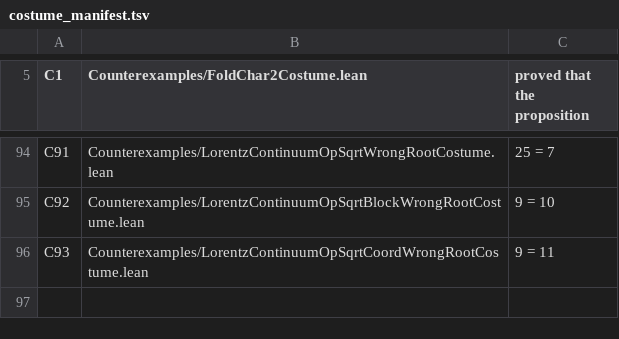
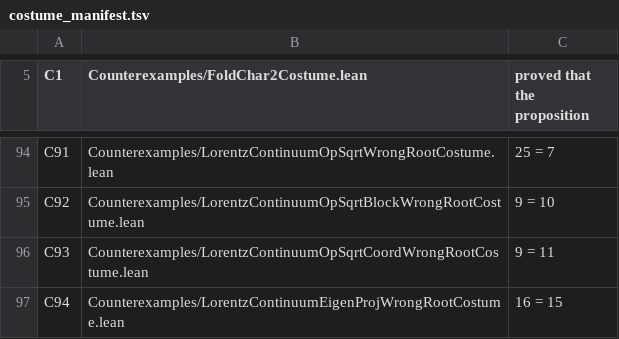
Before and after one commit to elliotweaver/phys-lean, a TSV file: scripts/costume_manifest.tsv, drawn as a sheet; only a part is shown, gaps mark what is left out; the diff names each change by its address in the sheet, - before the commit and + after, or states it on an @@ line.

Commit message:
N63: THE EvC-ORTHOGONAL EIGENPROJECTION + THE SPECTRAL SQUARE ROOT IN A ROTATED ORTHONORMAL BASIS over the derived R Cut — the first rotated-basis spectral object in the chain, the change-of-basis lever beyond N60-N62 (all diagonal in the FIXED standard coordinate basis).
projC u := p -> (EvC u p).u, the EvC-orthogonal projection onto span(u): EvC-self-adjoint (any u), idempotent (EvC u u = 1), mutually-annihilating for orthogonal u (projC u1 (projC u2 p) = 0), EvC-positive-semidefinite (EvC (projC u p) p = (EvC p u)^2 >= 0, the trunk positivity). specOp l1 l2 u1 u2 := l1.projC u1 + l2.projC u2, the spectral operator diagonal in an ARBITRARY EvC-orthonormal eigenbasis {u1,u2}: EvC-self-adjoint + EvC-positive-semidefinite (any u1,u2; nonneg eigenvalues), composes by squaring eigenvalues WHEN orthonormal (specOp_comp needs EvC u1 u1 = EvC u2 u2 = 1, EvC u1 u2 = 0), eigenblock readers specOp_read1/read2.

THE HEART specOp_op_sqrt: for an EvC-orthonormal pair and c1,c2 >= 0, specOp (cutSqrt c1)(cutSqrt c2) u1 u2 is a positive operator square root of specOp c1 c2 u1 u2 — the scalar cutSqrt per EvC-orthogonal eigenprojection, the rotated-basis analogue of N62, NO Mathlib spectral theory. Concrete (3,4,5) EvC-orthonormal pair u35a=(3/5,4/5,0), u35b=(4/5,-3/5,0) OFF the coordinate axes: specOp 4 9 u35a u35b is GENUINELY non-coordinate-diagonal (off-diagonal entry -12/5 != 0, specOp_4_9_offdiag), and specOp 2 3 u35a u35b is its positive square root (specOp_witness, beyond N62's standard-basis coordDiag3). W8 teeth not_specOp_2_4_op_sqrt_4_15 (would force 16=15).

26 decls foundations-only [propext, Classical.choice, Quot.sound], independently axiom-audited against the built olean. The FULL spectral root over an ARBITRARY self-adjoint operator (the EXISTENCE of an EvC-orthonormal eigenbasis, no Mathlib spectral theory over Cut) + polar/KAK assembly + connectedness + full Spin(9)->SO(9) exhaustion is the W1 heavy remainder, childed N64. Costume C94 bites the WRONG rotated-basis spectral-root claim (16=15). NO posited Lorentz group, NO Mathlib R/C as content, a fully proved derivation.

```diff
--- a/scripts/costume_manifest.tsv
+++ b/scripts/costume_manifest.tsv
+row 97: C94 | Counterexamples/LorentzContinuumEigenProjWrongRootCostume.lean | 16 = 15
```
Also changed, not shown: 5 other files.
